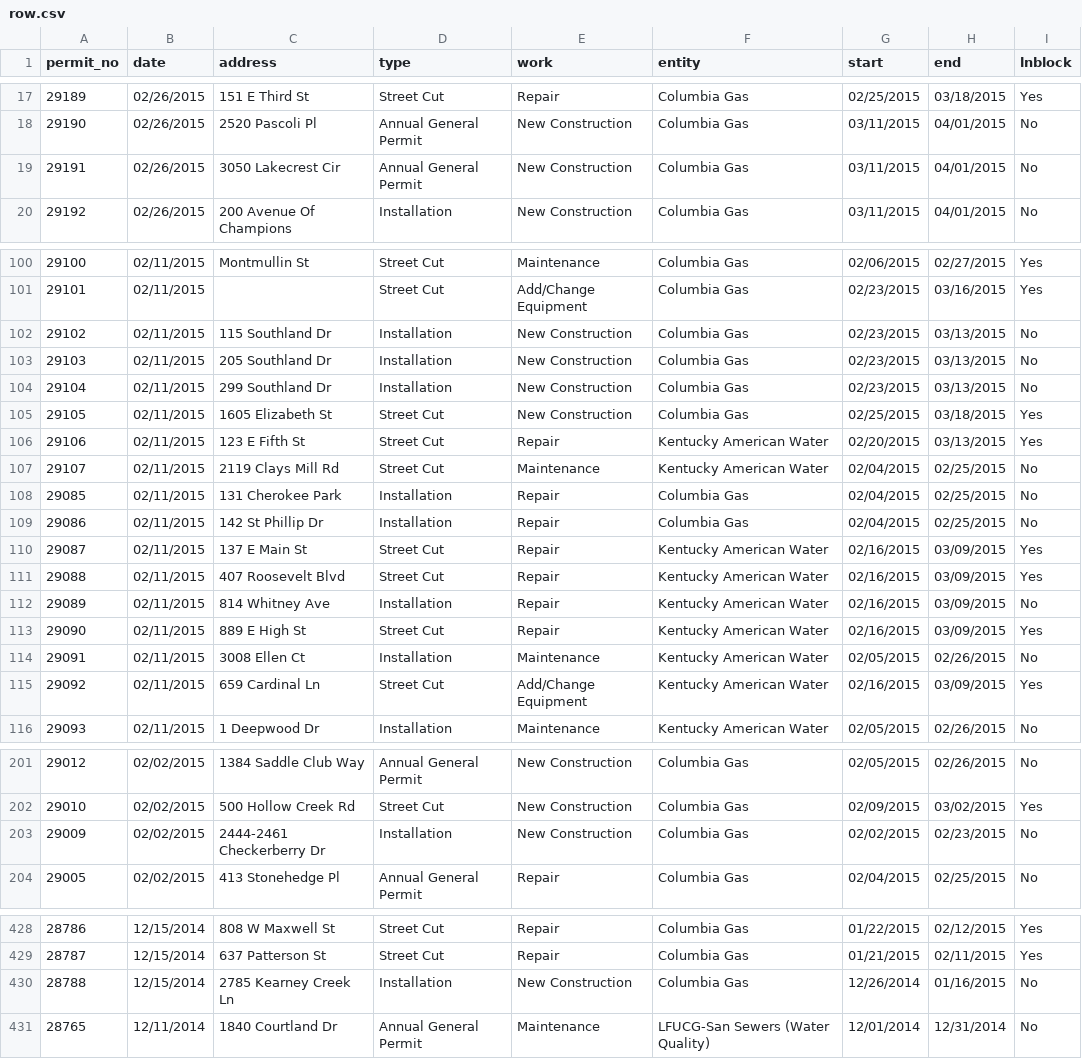
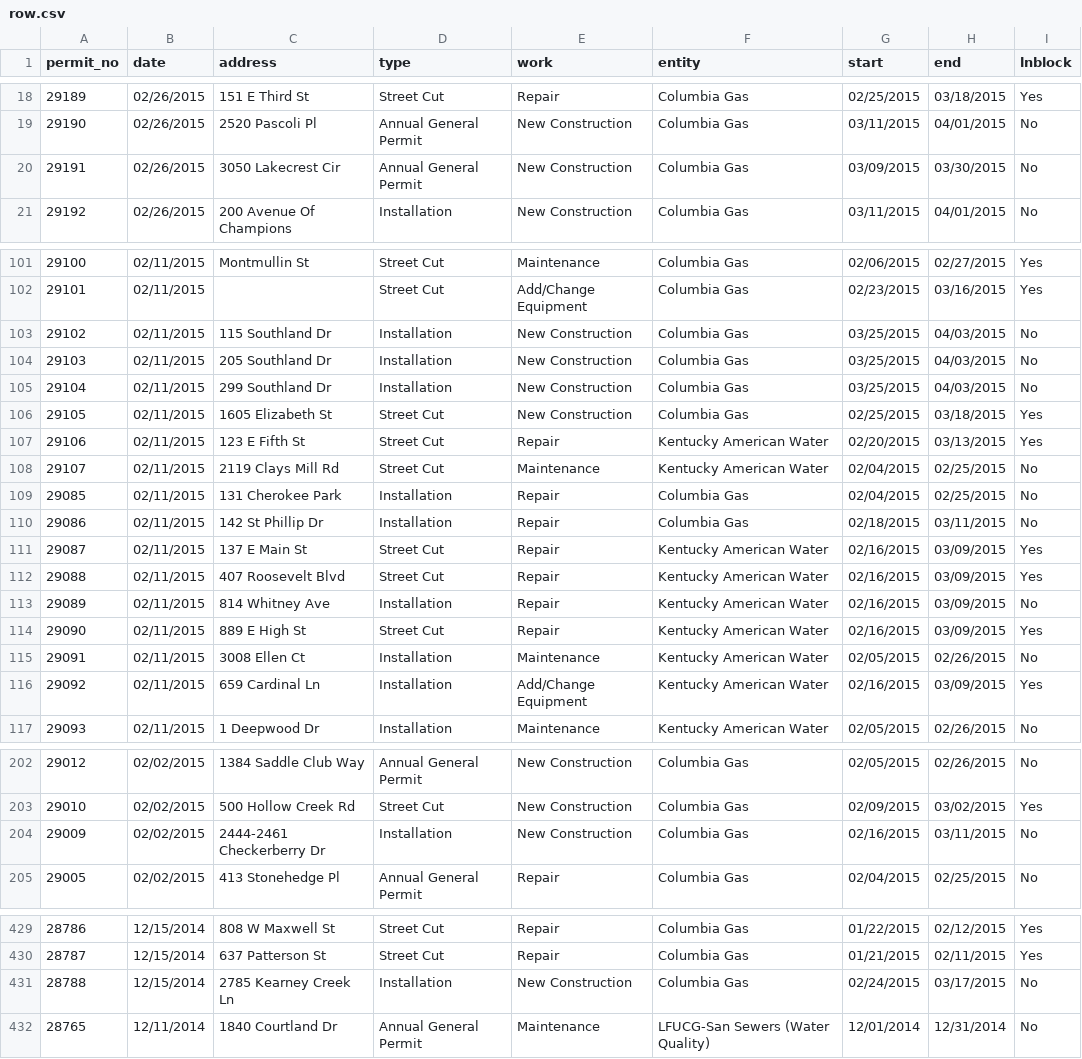
Before and after one commit to jmhollinger/jmhollinger.github.io, a CSV file: datatables/data/row.csv, drawn as a sheet; only a part is shown, gaps mark what is left out; the diff covers the shown part only.

```diff
--- a/datatables/data/row.csv
+++ b/datatables/data/row.csv
@@ -18,3 +19,3 @@ permit_no;date;address;type;work;entity;start;end;lnblock
  29190;02/26/2015;2520 Pascoli Pl;Annual General Permit;New Construction;Columbia Gas;03/11/2015;04/01/2015;No
- 29191;02/26/2015;3050 Lakecrest Cir;Annual General Permit;New Construction;Columbia Gas;03/11/2015;04/01/2015;No
+ 29191;02/26/2015;3050 Lakecrest Cir;Annual General Permit;New Construction;Columbia Gas;03/09/2015;03/30/2015;No
  29192;02/26/2015;200 Avenue Of Champions;Installation;New Construction;Columbia Gas;03/11/2015;04/01/2015;No
@@ -101,5 +102,5 @@ permit_no;date;address;type;work;entity;start;end;lnblock
  29101;02/11/2015;;Street Cut;Add/Change Equipment;Columbia Gas;02/23/2015;03/16/2015;Yes
- 29102;02/11/2015;115 Southland Dr;Installation;New Construction;Columbia Gas;02/23/2015;03/13/2015;No
- 29103;02/11/2015;205  Southland Dr;Installation;New Construction;Columbia Gas;02/23/2015;03/13/2015;No
- 29104;02/11/2015;299 Southland Dr;Installation;New Construction;Columbia Gas;02/23/2015;03/13/2015;No
+ 29102;02/11/2015;115 Southland Dr;Installation;New Construction;Columbia Gas;03/25/2015;04/03/2015;No
+ 29103;02/11/2015;205  Southland Dr;Installation;New Construction;Columbia Gas;03/25/2015;04/03/2015;No
+ 29104;02/11/2015;299 Southland Dr;Installation;New Construction;Columbia Gas;03/25/2015;04/03/2015;No
  29105;02/11/2015;1605 Elizabeth St;Street Cut;New Construction;Columbia Gas;02/25/2015;03/18/2015;Yes
@@ -108,3 +109,3 @@ permit_no;date;address;type;work;entity;start;end;lnblock
  29085;02/11/2015;131 Cherokee Park;Installation;Repair;Columbia Gas;02/04/2015;02/25/2015;No
- 29086;02/11/2015;142 St Phillip Dr;Installation;Repair;Columbia Gas;02/04/2015;02/25/2015;No
+ 29086;02/11/2015;142 St Phillip Dr;Installation;Repair;Columbia Gas;02/18/2015;03/11/2015;No
  29087;02/11/2015;137 E Main St;Street Cut;Repair;Kentucky American Water;02/16/2015;03/09/2015;Yes
@@ -114,3 +115,3 @@ permit_no;date;address;type;work;entity;start;end;lnblock
  29091;02/11/2015;3008 Ellen Ct;Installation;Maintenance;Kentucky American Water;02/05/2015;02/26/2015;No
- 29092;02/11/2015;659 Cardinal Ln;Street Cut;Add/Change Equipment;Kentucky American Water;02/16/2015;03/09/2015;Yes
+ 29092;02/11/2015;659 Cardinal Ln;Installation;Add/Change Equipment;Kentucky American Water;02/16/2015;03/09/2015;Yes
  29093;02/11/2015;1 Deepwood Dr;Installation;Maintenance;Kentucky American Water;02/05/2015;02/26/2015;No
@@ -202,3 +203,3 @@ permit_no;date;address;type;work;entity;start;end;lnblock
  29010;02/02/2015;500 Hollow Creek Rd;Street Cut;New Construction;Columbia Gas;02/09/2015;03/02/2015;Yes
- 29009;02/02/2015;2444-2461 Checkerberry Dr;Installation;New Construction;Columbia Gas;02/02/2015;02/23/2015;No
+ 29009;02/02/2015;2444-2461 Checkerberry Dr;Installation;New Construction;Columbia Gas;02/16/2015;03/11/2015;No
  29005;02/02/2015;413 Stonehedge Pl;Annual General Permit;Repair;Columbia Gas;02/04/2015;02/25/2015;No
@@ -429,3 +430,3 @@ permit_no;date;address;type;work;entity;start;end;lnblock
  28787;12/15/2014;637 Patterson St;Street Cut;Repair;Columbia Gas;01/21/2015;02/11/2015;Yes
- 28788;12/15/2014;2785 Kearney Creek Ln;Installation;New Construction;Columbia Gas;12/26/2014;01/16/2015;No
+ 28788;12/15/2014;2785 Kearney Creek Ln;Installation;New Construction;Columbia Gas;02/24/2015;03/17/2015;No
  28765;12/11/2014;1840 Courtland Dr;Annual General Permit;Maintenance;LFUCG-San Sewers (Water Quality);12/01/2014;12/31/2014;No
```
Also changed, not shown: 1 added row, 6 moved rows and 34 edited cells elsewhere in this file, 5 other files.
